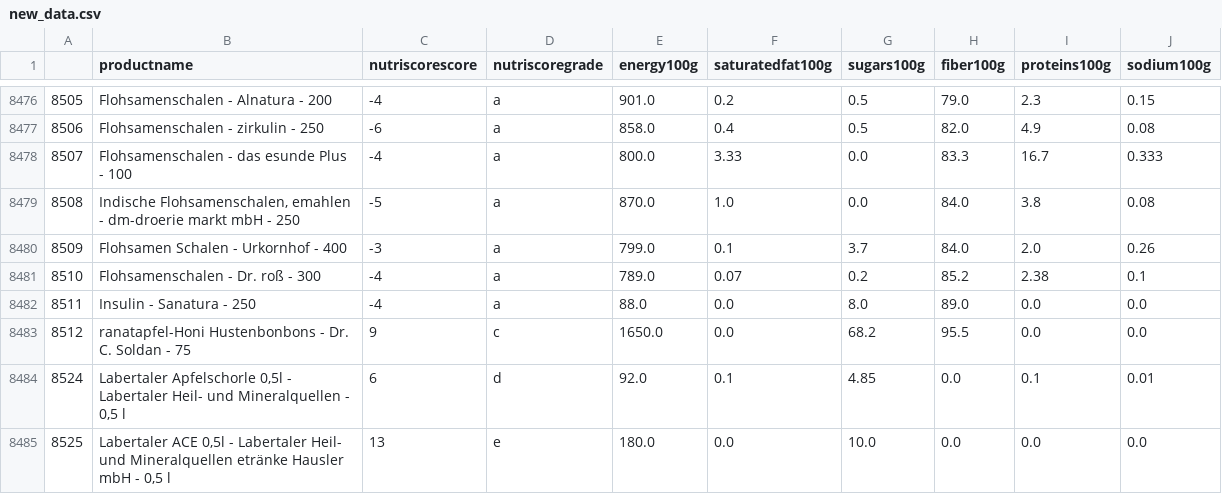
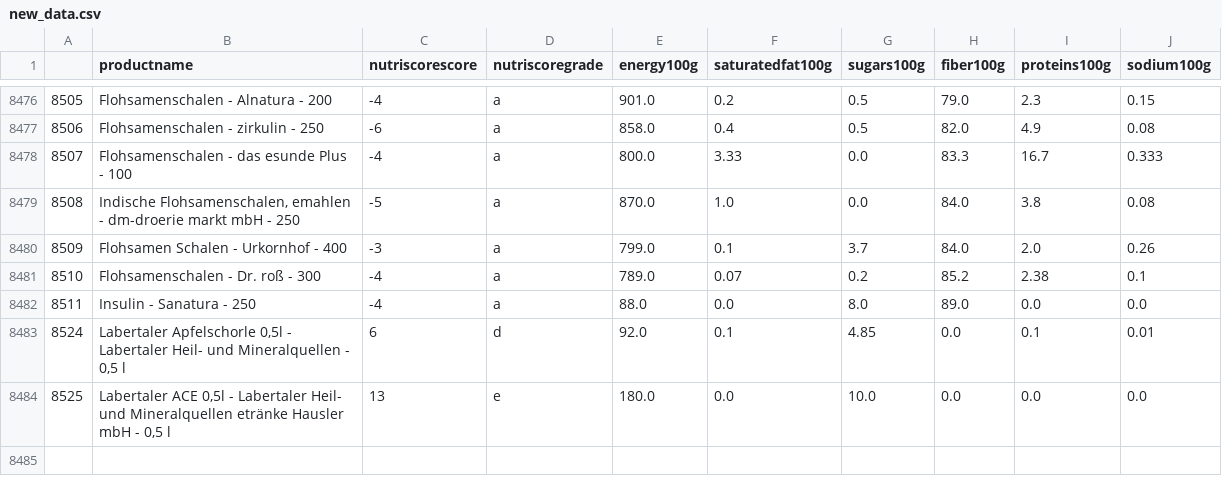
Before and after one commit to anantgupta04/CS-DM-Project, a CSV file: data/new_data.csv, drawn as a sheet; only a part is shown, gaps mark what is left out; the diff names each change by its address in the sheet, - before the commit and + after, or states it on an @@ line.

```diff
--- a/data/new_data.csv
+++ b/data/new_data.csv
-row 8483: 8512 | ranatapfel-Honi Hustenbonbons - Dr. C. Soldan - 75 | 9 | c | 1650.0 | 0.0 | 68.2 | 95.5 | 0.0 | 0.0
```
Also changed, not shown: 2 other files.
